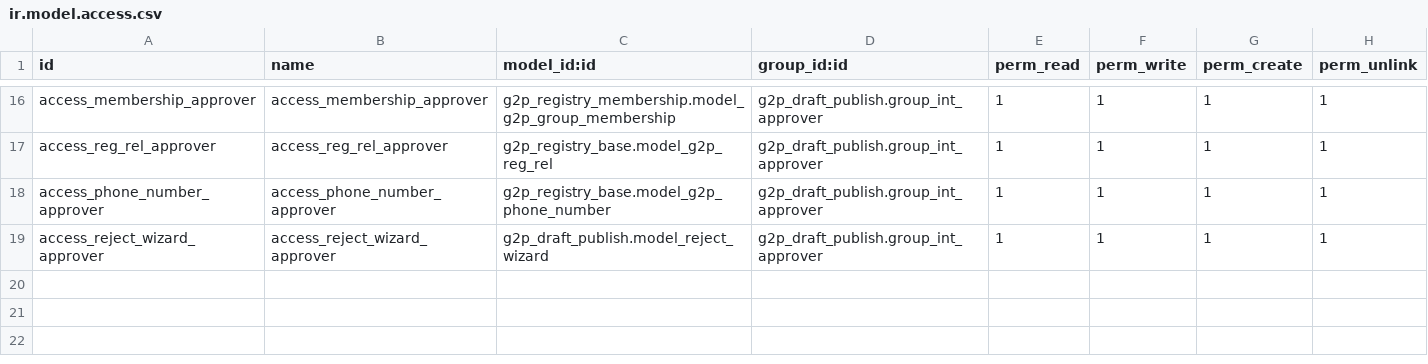
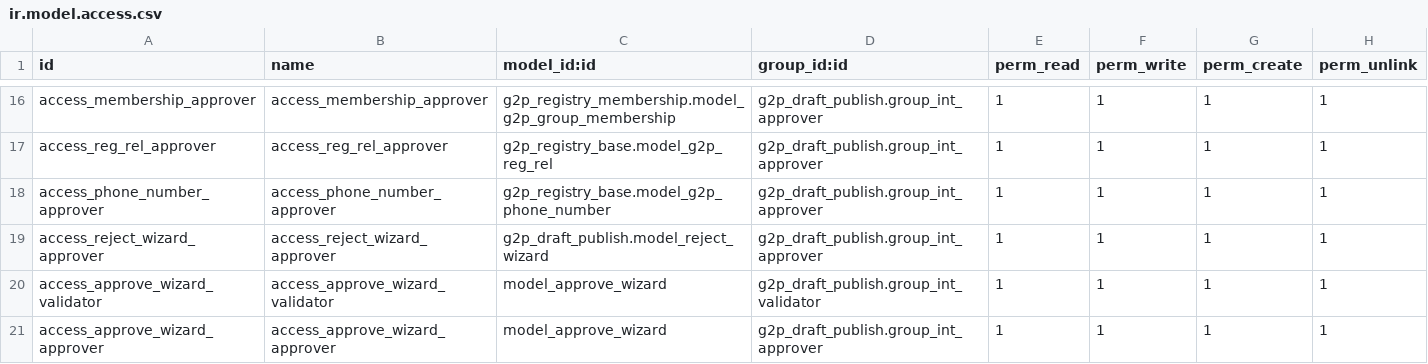
Before and after one commit to RohailAkthar/openg2p_zanzibar_custom_addons, a CSV file: g2p_zanzibar_draft_publish/security/ir.model.access.csv, drawn as a sheet; only a part is shown, gaps mark what is left out; the diff names each change by its address in the sheet, - before the commit and + after, or states it on an @@ line.

```diff
--- a/g2p_zanzibar_draft_publish/security/ir.model.access.csv
+++ b/g2p_zanzibar_draft_publish/security/ir.model.access.csv
+row 20: access_approve_wizard_validator | access_approve_wizard_validator | model_approve_wizard | g2p_draft_publish.group_int_validator | 1 | 1 | 1 | 1
+row 21: access_approve_wizard_approver | access_approve_wizard_approver | model_approve_wizard | g2p_draft_publish.group_int_approver | 1 | 1 | 1 | 1
```
Also changed, not shown: 7 other files.
